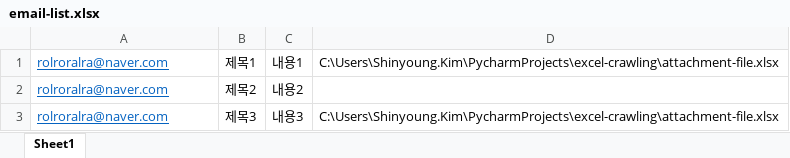
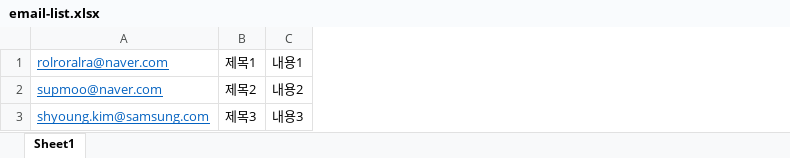
Before and after one commit to rolroralra/SendEmailByPython, an Excel workbook: email-list.xlsx, sheet Sheet1, drawn as a sheet; values as stored, in another font and other column widths than the file's, no borders; the diff names each change by its address in the sheet, - before the commit and + after, or states it on an @@ line.

```diff
--- a/email-list.xlsx (sheet Sheet1)
+++ b/email-list.xlsx (sheet Sheet1)
-column D, rows 1-3: C:\Users\Shinyoung.Kim\PycharmProjects\excel-crawling\attachment-file.xlsx |  | C:\Users\Shinyoung.Kim\PycharmProjects\excel-crawling\attachment-file.xlsx
-A2: rolroralra@naver.com
+A2: supmoo@naver.com
-A3: rolroralra@naver.com
+A3: shyoung.kim@samsung.com
```
Also changed, not shown: 3 other files.
